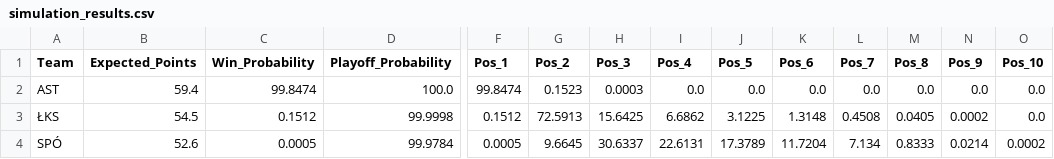
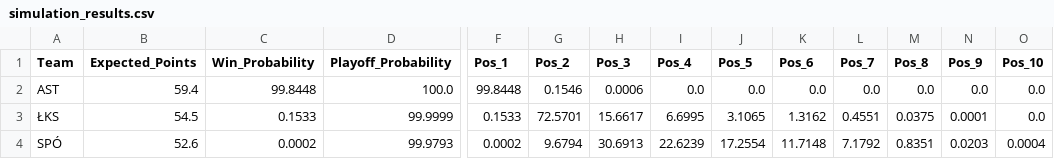
Before and after one commit to Kajtek47/basketball-predictor, a CSV file: data/simulation_results.csv, drawn as a sheet; only a part is shown, gaps mark what is left out; the diff covers the shown part only; the diff names each change by its address in the sheet, - before the commit and + after, or states it on an @@ line.

Commit message:
update data (16.03.2026 14:50)

```diff
--- a/data/simulation_results.csv
+++ b/data/simulation_results.csv
-C2 (Win_Probability): 99.8474
+C2 (Win_Probability): 99.8448
-F2 (Pos_1): 99.8474
+F2 (Pos_1): 99.8448
-G2 (Pos_2): 0.1523
+G2 (Pos_2): 0.1546
-H2 (Pos_3): 0.0003
+H2 (Pos_3): 0.0006
-C3 (Win_Probability): 0.1512
+C3 (Win_Probability): 0.1533
-D3 (Playoff_Probability): 99.9998
+D3 (Playoff_Probability): 99.9999
-F3 (Pos_1): 0.1512
+F3 (Pos_1): 0.1533
-G3 (Pos_2): 72.5913
+G3 (Pos_2): 72.5701
-H3 (Pos_3): 15.6425
+H3 (Pos_3): 15.6617
-I3 (Pos_4): 6.6862
+I3 (Pos_4): 6.6995
-J3 (Pos_5): 3.1225
+J3 (Pos_5): 3.1065
-K3 (Pos_6): 1.3148
+K3 (Pos_6): 1.3162
-L3 (Pos_7): 0.4508
+L3 (Pos_7): 0.4551
-M3 (Pos_8): 0.0405
+M3 (Pos_8): 0.0375
-N3 (Pos_9): 0.0002
+N3 (Pos_9): 0.0001
-C4 (Win_Probability): 0.0005
+C4 (Win_Probability): 0.0002
-D4 (Playoff_Probability): 99.9784
+D4 (Playoff_Probability): 99.9793
-F4 (Pos_1): 0.0005
+F4 (Pos_1): 0.0002
-G4 (Pos_2): 9.6645
+G4 (Pos_2): 9.6794
-H4 (Pos_3): 30.6337
+H4 (Pos_3): 30.6913
-I4 (Pos_4): 22.6131
+I4 (Pos_4): 22.6239
-J4 (Pos_5): 17.3789
+J4 (Pos_5): 17.2554
-K4 (Pos_6): 11.7204
+K4 (Pos_6): 11.7148
-L4 (Pos_7): 7.134
+L4 (Pos_7): 7.1792
-M4 (Pos_8): 0.8333
+M4 (Pos_8): 0.8351
-N4 (Pos_9): 0.0214
+N4 (Pos_9): 0.0203
-O4 (Pos_10): 0.0002
+O4 (Pos_10): 0.0004
```
Also changed, not shown: 160 edited cells elsewhere in this file, 2 other files.
